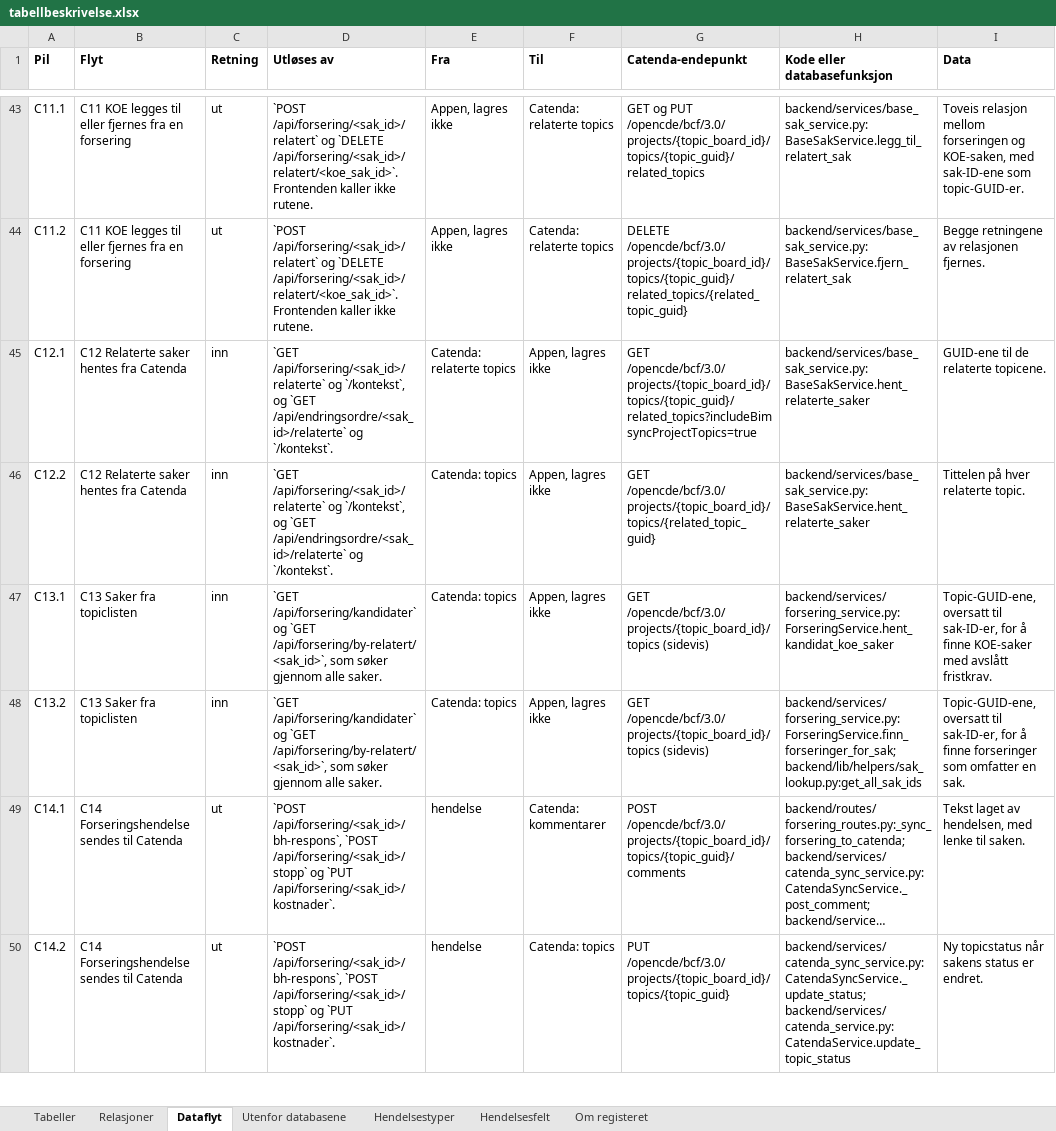
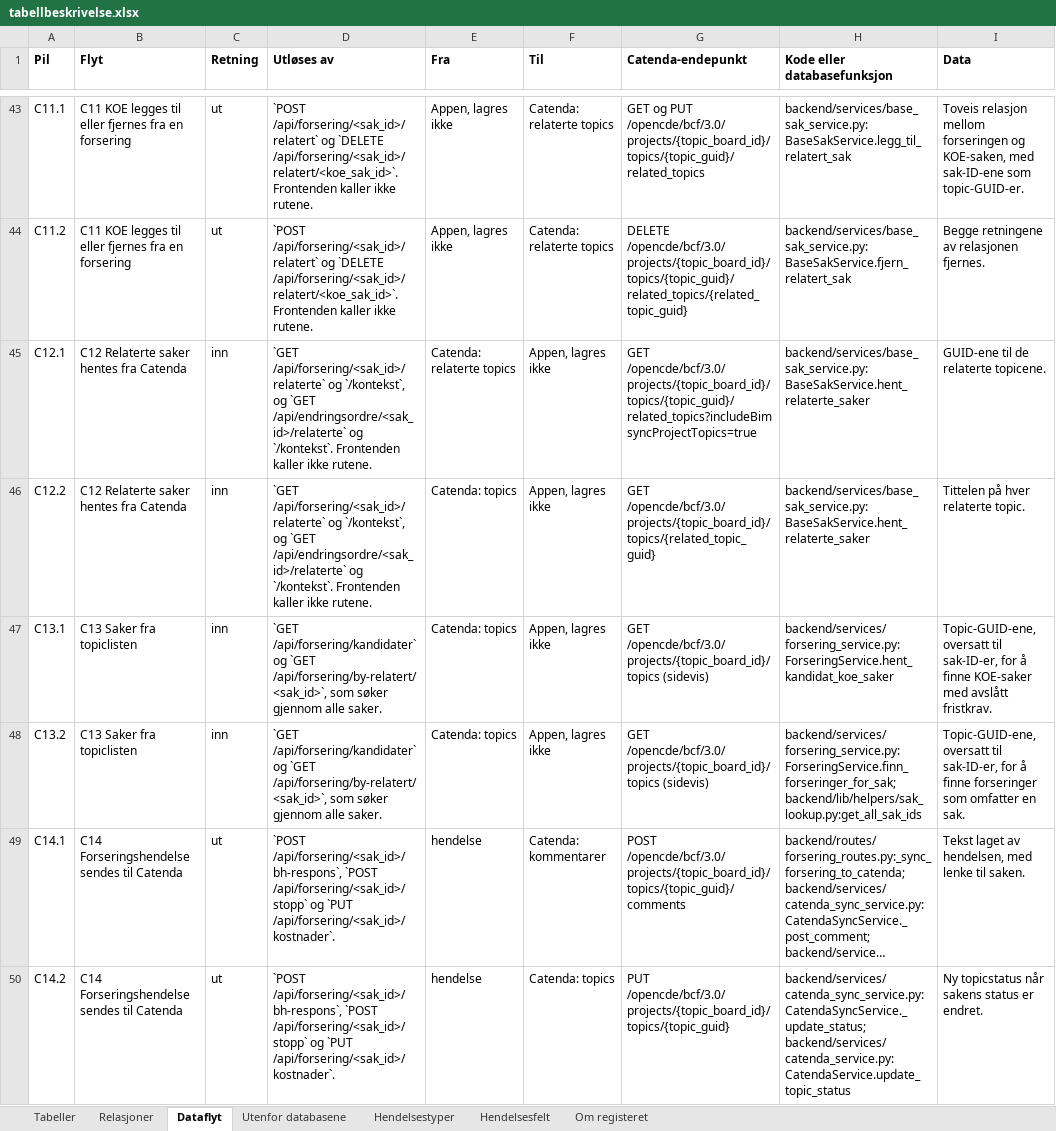
Before and after one commit to khjohns/endringsmeldinger, an Excel workbook: docs/datamodell/tabellbeskrivelse.xlsx, sheet Dataflyt, drawn as a sheet; only a part is shown, gaps mark what is left out; long unchanged cells end in …; values as stored, in another font and other column widths than the file's, no borders; the diff covers the shown part only; the diff names each change by its address in the sheet, - before the commit and + after, or states it on an @@ line.

```diff
--- a/docs/datamodell/tabellbeskrivelse.xlsx (sheet Dataflyt)
+++ b/docs/datamodell/tabellbeskrivelse.xlsx (sheet Dataflyt)
-D45:D46 (Utløses av): …og `/kontekst`.
+D45:D46 (Utløses av): …og `/kontekst`. Frontenden kaller ikke rutene.
```
Also changed, not shown: 5 edited cells elsewhere in this sheet, 8 other files.
